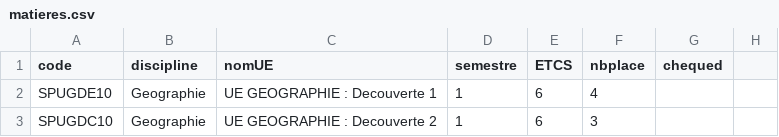
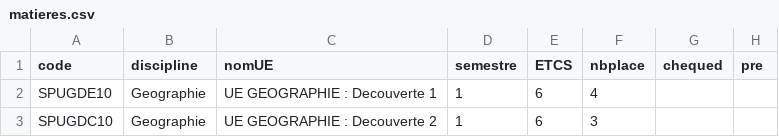
Before and after one commit to mazy06000/android-studio-app-university-3dYear, a CSV file: PLPLA/app/src/main/res/raw/matieres.csv, drawn as a sheet; only a part is shown.

Commit message:
Update matieres.csv

```diff
--- a/PLPLA/app/src/main/res/raw/matieres.csv
+++ b/PLPLA/app/src/main/res/raw/matieres.csv
@@ -1,2 +1,2 @@
-code,discipline,nomUE,semestre,ETCS,nbplace,chequed
+code,discipline,nomUE,semestre,ETCS,nbplace,chequed,pre
 SPUGDE10,Geographie,UE GEOGRAPHIE : Decouverte 1,1,6,4,
```
